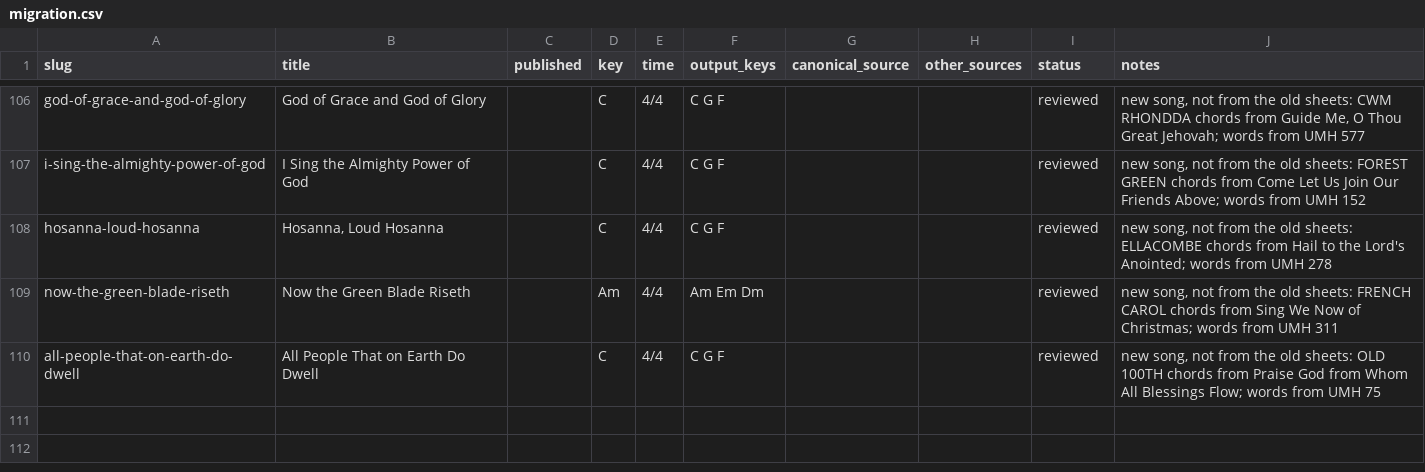
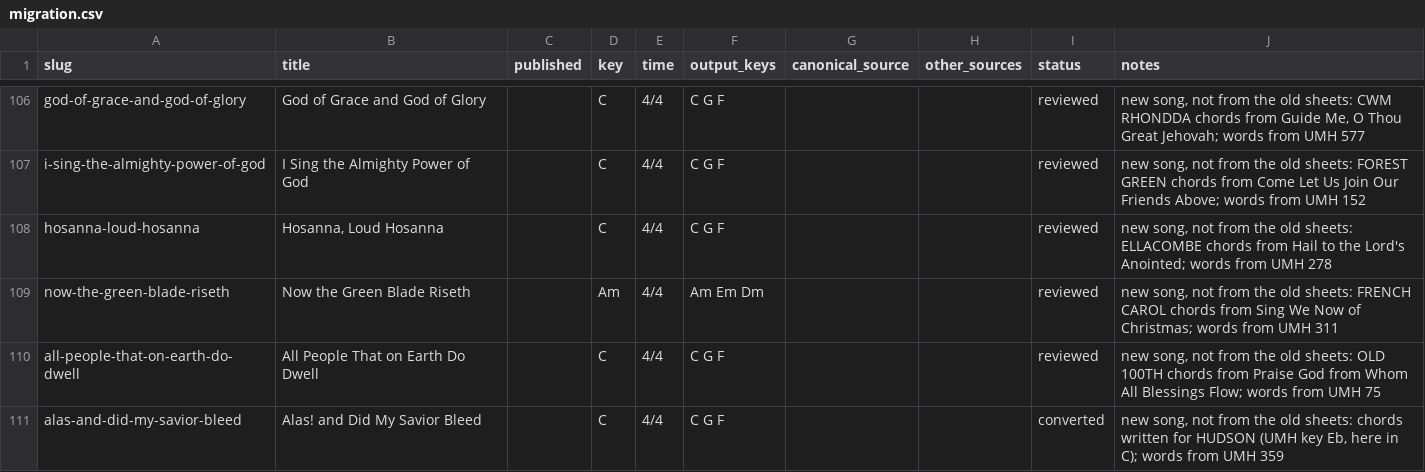
Before and after one commit to lipyeow/ukulele, a CSV file: wiki/migration.csv, drawn as a sheet; only a part is shown, gaps mark what is left out.

```diff
--- a/wiki/migration.csv
+++ b/wiki/migration.csv
@@ -110 +110,2 @@ now-the-green-blade-riseth,Now the Green Blade Riseth,,Am,4/4,Am Em Dm,,,reviewe
 all-people-that-on-earth-do-dwell,All People That on Earth Do Dwell,,C,4/4,C G F,,,reviewed,"new song, not from the old sheets: OLD 100TH chords from Praise God from Whom All Blessings Flow; words from UMH 75"
+alas-and-did-my-savior-bleed,Alas! and Did My Savior Bleed,,C,4/4,C G F,,,converted,"new song, not from the old sheets: chords written for HUDSON (UMH key Eb, here in C); words from UMH 359"
```
Also changed, not shown: 12 other files.
